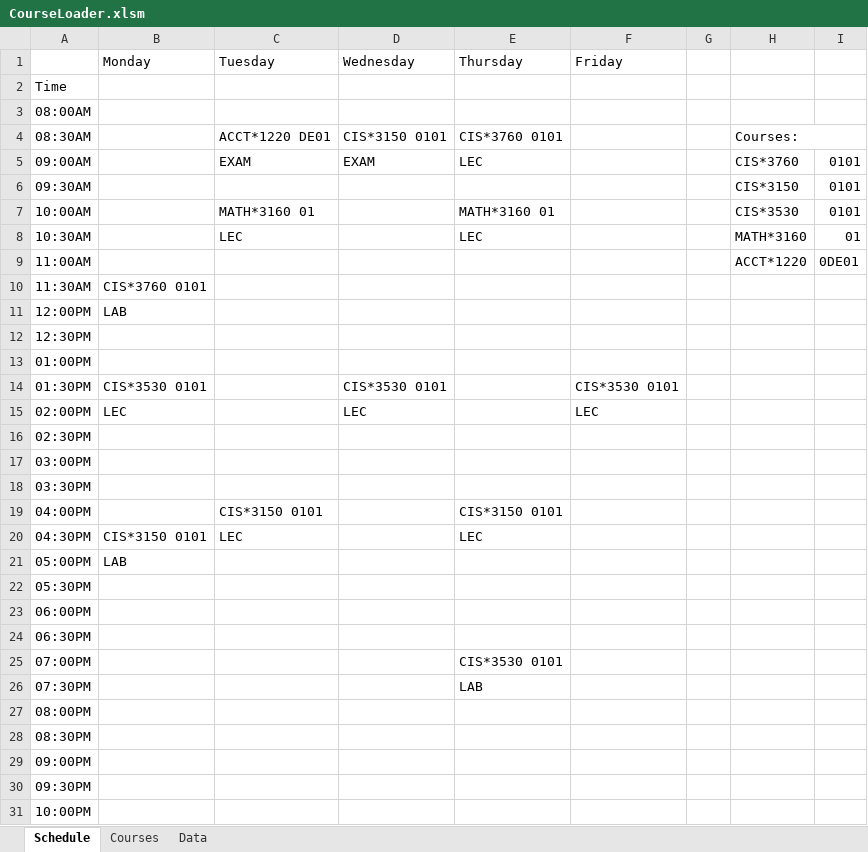
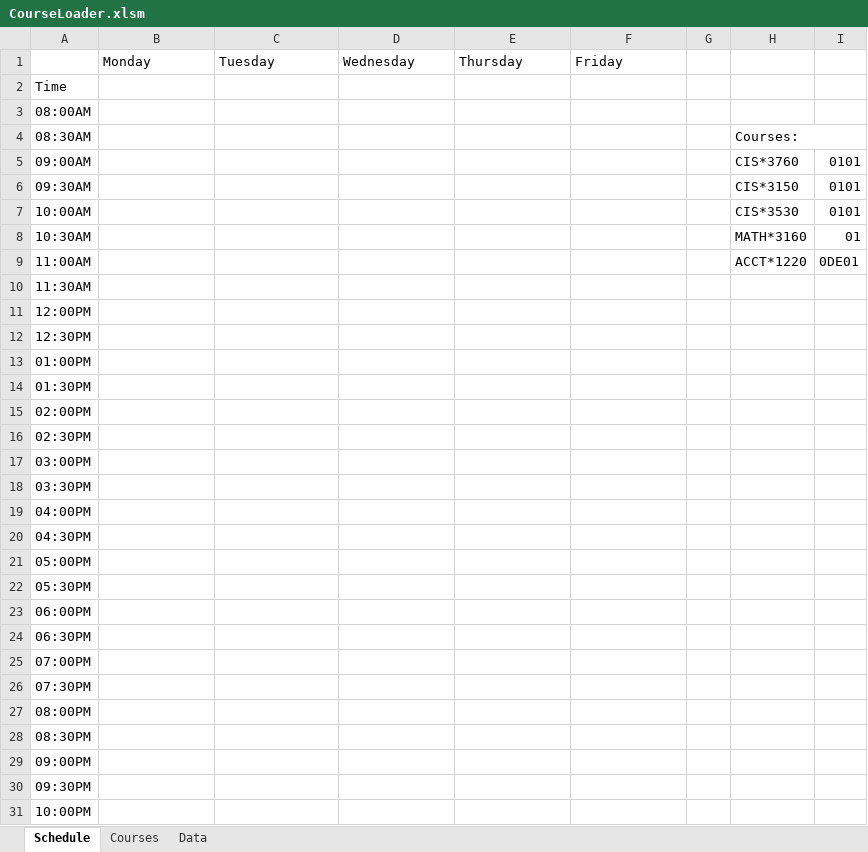
Before and after one commit to rowak/webattendant, an Excel workbook: CourseLoader.xlsm, sheet Schedule, drawn as a sheet; only a part is shown; values as stored, in another font and other column widths than the file's, no cell formats; the diff names each change by its address in the sheet, - before the commit and + after, or states it on an @@ line.

```diff
--- a/CourseLoader.xlsm (sheet Schedule)
+++ b/CourseLoader.xlsm (sheet Schedule)
-C4: ACCT*1220 DE01
+C4: (empty)
-D4: CIS*3150 0101
+D4: (empty)
-E4: CIS*3760 0101
+E4: (empty)
-C5: EXAM
+C5: (empty)
-D5: EXAM
+D5: (empty)
-E5: LEC
+E5: (empty)
-C7: MATH*3160 01
+C7: (empty)
-E7: MATH*3160 01
+E7: (empty)
-C8: LEC
+C8: (empty)
-E8: LEC
+E8: (empty)
-B10: CIS*3760 0101
+B10: (empty)
-B11: LAB
+B11: (empty)
-B14: CIS*3530 0101
+B14: (empty)
-D14: CIS*3530 0101
+D14: (empty)
-F14: CIS*3530 0101
+F14: (empty)
-B15: LEC
+B15: (empty)
-D15: LEC
+D15: (empty)
-F15: LEC
+F15: (empty)
-C19: CIS*3150 0101
+C19: (empty)
-E19: CIS*3150 0101
+E19: (empty)
-B20: CIS*3150 0101
+B20: (empty)
-C20: LEC
+C20: (empty)
-E20: LEC
+E20: (empty)
-B21: LAB
+B21: (empty)
-E25: CIS*3530 0101
+E25: (empty)
-E26: LAB
+E26: (empty)
```
Also changed, not shown: cell formats.
